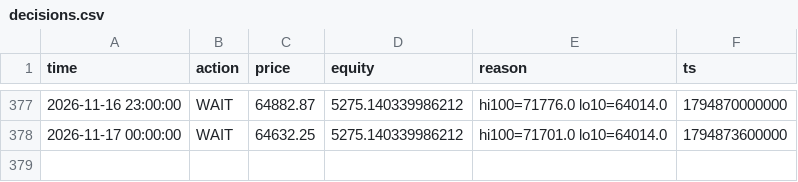
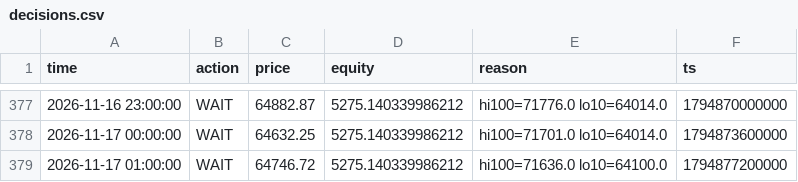
Before and after one commit to mtarvecha660-lgtm/btc-paper-live, a CSV file: live/state/donchian_breakout/decisions.csv, drawn as a sheet; only a part is shown, gaps mark what is left out.

```diff
--- a/live/state/donchian_breakout/decisions.csv
+++ b/live/state/donchian_breakout/decisions.csv
@@ -378 +378,2 @@ time,action,price,equity,reason,ts
 2026-11-17 00:00:00,WAIT,64632.25,5275.140339986212,hi100=71701.0 lo10=64014.0,1794873600000
+2026-11-17 01:00:00,WAIT,64746.72,5275.140339986212,hi100=71636.0 lo10=64100.0,1794877200000
```
Also changed, not shown: live/state/donchian_breakout/equity.csv, live/state/ema_cross/decisions.csv, 15 other files.
